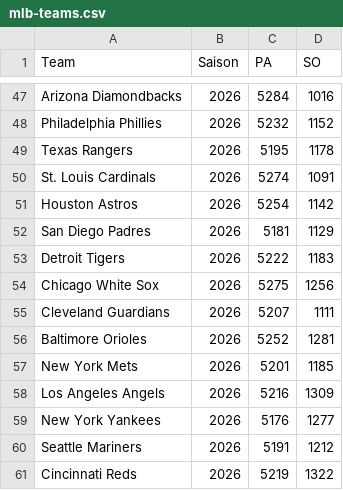
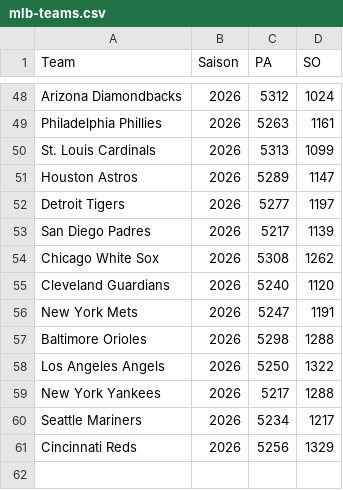
Before and after one commit to gobitodic0007-hash/Wettmodell, a CSV file: daten/mlb-teams.csv, drawn as a sheet; only a part is shown, gaps mark what is left out; removed rows and columns are numbered as before the commit, all else as after; the diff covers the shown part only; the diff names each change by its address in the sheet, - before the commit and + after, or states it on an @@ line.

```diff
--- a/daten/mlb-teams.csv
+++ b/daten/mlb-teams.csv
-C48 (PA): 5284
+C48 (PA): 5312
-D48 (SO): 1016
+D48 (SO): 1024
-C49 (PA): 5232
+C49 (PA): 5263
-D49 (SO): 1152
+D49 (SO): 1161
-row 49: Texas Rangers | 2026 | 5195 | 1178
-C50 (PA): 5274
+C50 (PA): 5313
-D50 (SO): 1091
+D50 (SO): 1099
-C51 (PA): 5254
+C51 (PA): 5289
-D51 (SO): 1142
+D51 (SO): 1147
-row 52: San Diego Padres | 2026 | 5181 | 1129
-C52 (PA): 5222
+C52 (PA): 5277
-D52 (SO): 1183
+D52 (SO): 1197
+row 53: San Diego Padres | 2026 | 5217 | 1139
-C54 (PA): 5275
+C54 (PA): 5308
-D54 (SO): 1256
+D54 (SO): 1262
-C55 (PA): 5207
+C55 (PA): 5240
-D55 (SO): 1111
+D55 (SO): 1120
-row 56: Baltimore Orioles | 2026 | 5252 | 1281
-C56 (PA): 5201
+C56 (PA): 5247
-D56 (SO): 1185
+D56 (SO): 1191
+row 57: Baltimore Orioles | 2026 | 5298 | 1288
-C58 (PA): 5216
+C58 (PA): 5250
-D58 (SO): 1309
+D58 (SO): 1322
-C59 (PA): 5176
+C59 (PA): 5217
-D59 (SO): 1277
+D59 (SO): 1288
-C60 (PA): 5191
+C60 (PA): 5234
-D60 (SO): 1212
+D60 (SO): 1217
-C61 (PA): 5219
+C61 (PA): 5256
-D61 (SO): 1322
+D61 (SO): 1329
```
Also changed, not shown: 3 added rows, 2 removed rows and 26 edited cells elsewhere in this file, daten/mlb-ansetzungen.csv, daten/mlb-pitcher.csv, 2 other files.
